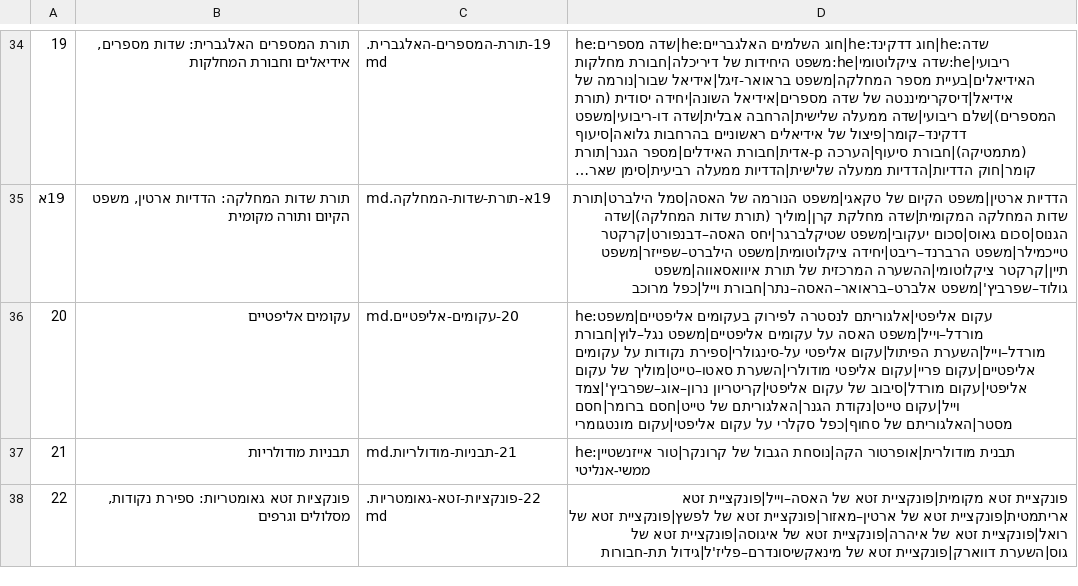
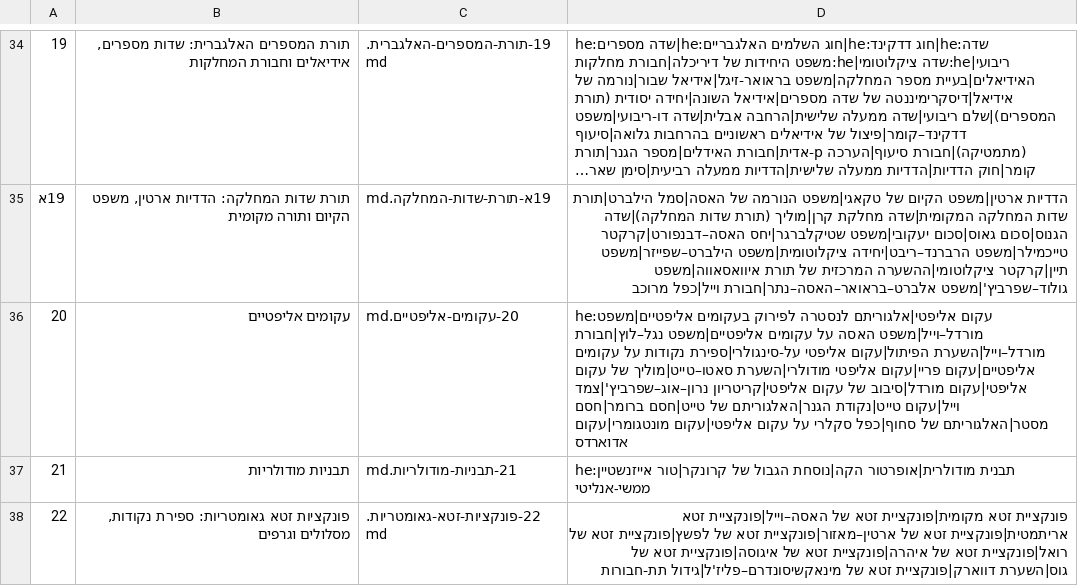
Before and after one commit to gershonavi/WIKI, a TSV file: course/units.tsv, drawn as a sheet; only a part is shown, gaps mark what is left out; long unchanged cells end in ….

```diff
--- a/course/units.tsv
+++ b/course/units.tsv
@@ -35,3 +35,3 @@
 19א	תורת שדות המחלקה: הדדיות ארטין, משפט הקיום ותורה מקומית	19א-תורת-שדות-המחלקה.md	הדדיות ארטין|משפט הקיום של טקאגי|משפט הנורמה של האסה|סמל הילברט|תורת שדות המחלקה המקומית|שדה מחלקת קרן|מוליך (תורת שדות המחלקה)|שדה הגנוס|סכום גאוס|סכום יעקובי|משפט שטיקלברגר|יחס האסה–דבנפורט|קרקטר טייכמילר|משפט הרברנד–ריבט|יחידה ציקלוטומית|משפט הילברט–שפייזר|משפט תיין|קרקטר ציקלוטומי|ההשערה המרכזית של תורת איוואסאווה|משפט גולוד–שפרביץ'|משפט אלברט–בראואר–האסה–נתר|חבורת וייל|כפל מרוכב
-20	עקומים אליפטיים	20-עקומים-אליפטיים.md	he:עקום אליפטי|אלגוריתם לנסטרה לפירוק בעקומים אליפטיים|משפט מורדל–וייל|משפט האסה על עקומים אליפטיים|משפט נגל–לוץ|חבורת מורדל–וייל|השערת הפיתול|עקום אליפטי על-סינגולרי|ספירת נקודות על עקומים אליפטיים|עקום פריי|עקום אליפטי מודולרי|השערת סאטו–טייט|מוליך של עקום אליפטי|עקום מורדל|סיבוב של עקום אליפטי|קריטריון נרון–אוג–שפרביץ'|צמד וייל|עקום טייט|נקודת הגנר|האלגוריתם של טייט|חסם ברומר|חסם מסטר|האלגוריתם של סחוף|כפל סקלרי על עקום אליפטי|עקום מונטגומרי
+20	עקומים אליפטיים	20-עקומים-אליפטיים.md	he:עקום אליפטי|אלגוריתם לנסטרה לפירוק בעקומים אליפטיים|משפט מורדל–וייל|משפט האסה על עקומים אליפטיים|משפט נגל–לוץ|חבורת מורדל–וייל|השערת הפיתול|עקום אליפטי על-סינגולרי|ספירת נקודות על עקומים אליפטיים|עקום פריי|עקום אליפטי מודולרי|השערת סאטו–טייט|מוליך של עקום אליפטי|עקום מורדל|סיבוב של עקום אליפטי|קריטריון נרון–אוג–שפרביץ'|צמד וייל|עקום טייט|נקודת הגנר|האלגוריתם של טייט|חסם ברומר|חסם מסטר|האלגוריתם של סחוף|כפל סקלרי על עקום אליפטי|עקום מונטגומרי|עקום אדוארדס
 21	תבניות מודולריות	21-תבניות-מודולריות.md	he:תבנית מודולרית|אופרטור הקה|נוסחת הגבול של קרונקר|טור אייזנשטיין ממשי-אנליטי
```
Also changed, not shown: sources.tsv, 10 other files.
